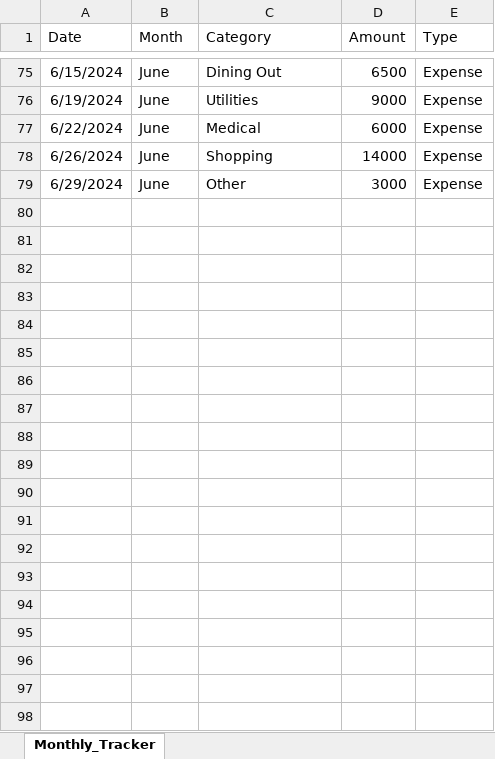
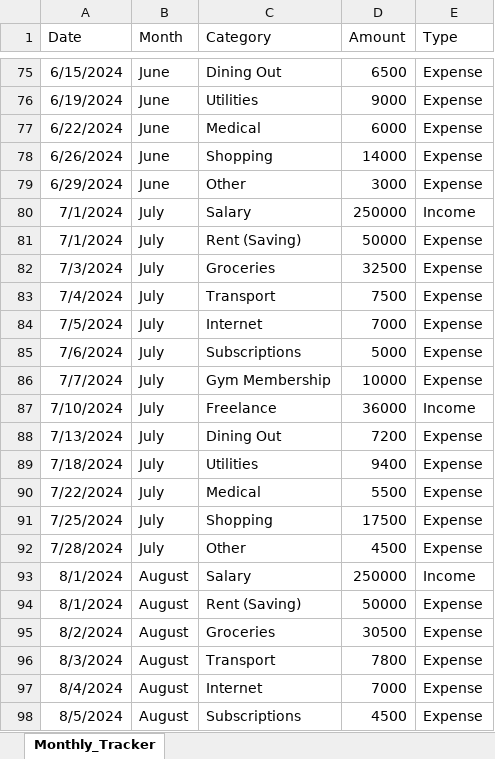
Before and after one commit to HerryTech/Excel-Analysis-Projects, an Excel workbook: Personal_Budget_Tracker/Personal_Budget_Tracker.xlsx, sheet Monthly_Tracker, drawn as a sheet; only a part is shown, gaps mark what is left out; values as stored, in another font and other column widths than the file's, no borders; the diff covers the shown part only; the diff names each change by its address in the sheet, - before the commit and + after, or states it on an @@ line.

Commit message:
update file

```diff
--- a/Personal_Budget_Tracker/Personal_Budget_Tracker.xlsx (sheet Monthly_Tracker)
+++ b/Personal_Budget_Tracker/Personal_Budget_Tracker.xlsx (sheet Monthly_Tracker)
+row 80: 7/1/2024 | July | Salary | 250000 | Income
+row 81: 7/1/2024 | July | Rent (Saving) | 50000 | Expense
+row 82: 7/3/2024 | July | Groceries | 32500 | Expense
+row 83: 7/4/2024 | July | Transport | 7500 | Expense
+row 84: 7/5/2024 | July | Internet | 7000 | Expense
+row 85: 7/6/2024 | July | Subscriptions | 5000 | Expense
+row 86: 7/7/2024 | July | Gym Membership | 10000 | Expense
+row 87: 7/10/2024 | July | Freelance | 36000 | Income
+row 88: 7/13/2024 | July | Dining Out | 7200 | Expense
+row 89: 7/18/2024 | July | Utilities | 9400 | Expense
+row 90: 7/22/2024 | July | Medical | 5500 | Expense
+row 91: 7/25/2024 | July | Shopping | 17500 | Expense
+row 92: 7/28/2024 | July | Other | 4500 | Expense
+row 93: 8/1/2024 | August | Salary | 250000 | Income
+row 94: 8/1/2024 | August | Rent (Saving) | 50000 | Expense
+row 95: 8/2/2024 | August | Groceries | 30500 | Expense
+row 96: 8/3/2024 | August | Transport | 7800 | Expense
+row 97: 8/4/2024 | August | Internet | 7000 | Expense
+row 98: 8/5/2024 | August | Subscriptions | 4500 | Expense
```
Also changed, not shown: 59 added rows elsewhere in this sheet.
